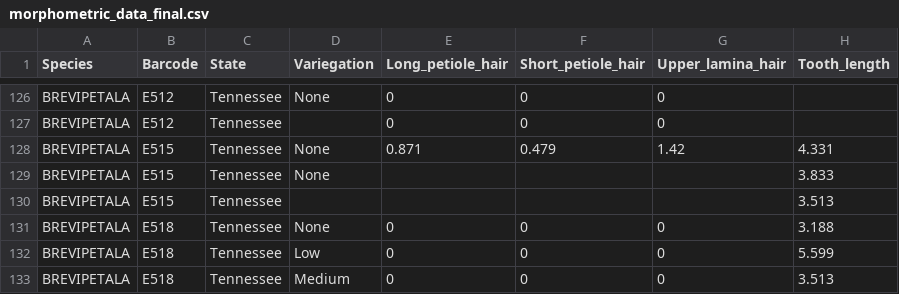
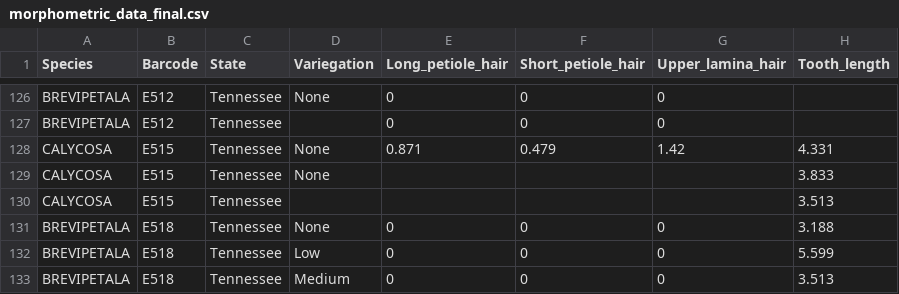
Before and after one commit to njenglewrye/Heuchera-americana-group-species-manuscript, a CSV file: Morphometrics/morphometric_data_final.csv, drawn as a sheet; only a part is shown, gaps mark what is left out; the diff names each change by its address in the sheet, - before the commit and + after, or states it on an @@ line.

```diff
--- a/Morphometrics/morphometric_data_final.csv
+++ b/Morphometrics/morphometric_data_final.csv
-A128:A130 (Species): BREVIPETALA
+A128:A130 (Species): CALYCOSA
```
Also changed, not shown: 12 other files.
